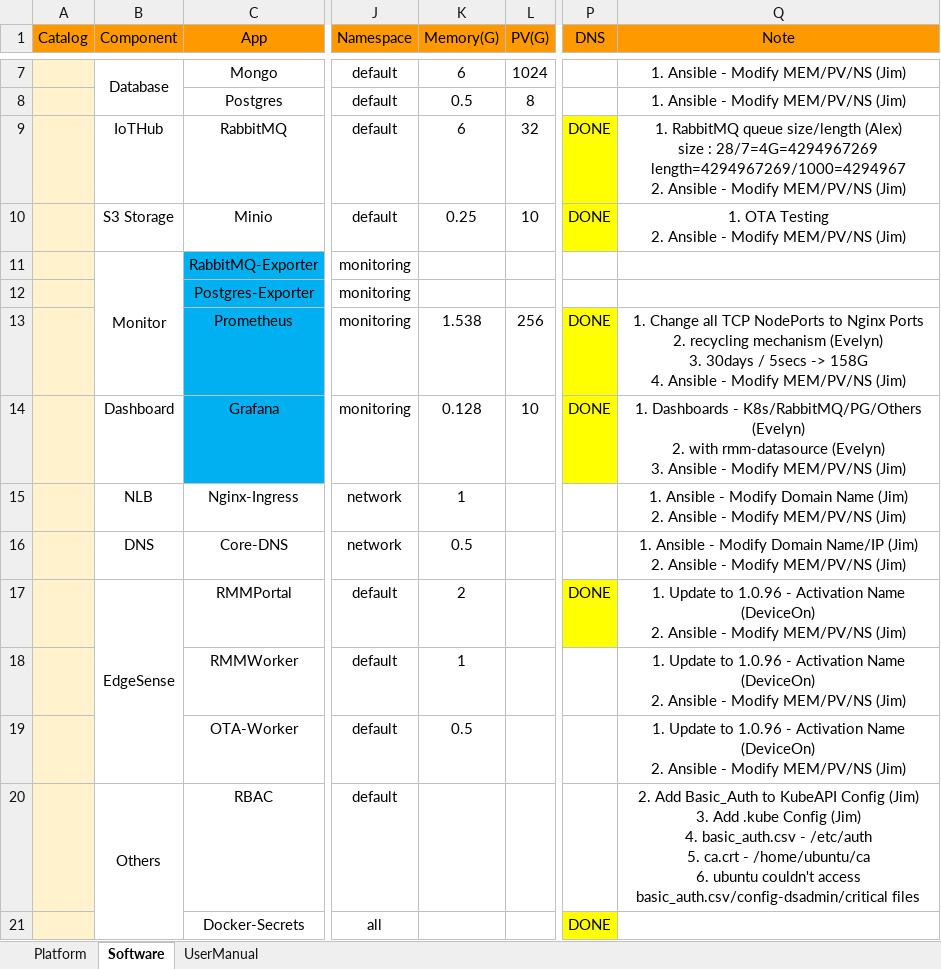
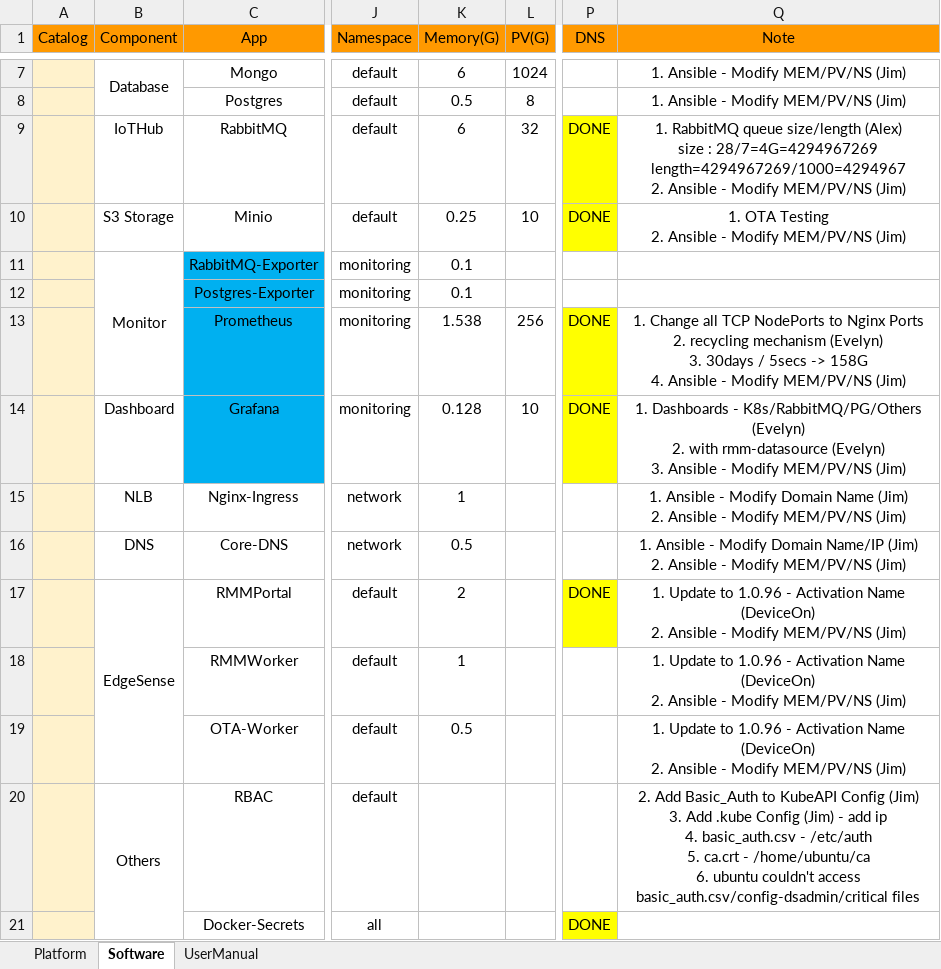
Before and after one commit to TsubasaEX/Tracks, an Excel workbook: spec/ark3530_single_specs.xlsx, sheet Software, drawn as a sheet; only a part is shown, gaps mark what is left out; values as stored, in another font and other column widths than the file's, no borders; ↵ is a line break in a cell; the diff names each change by its address in the sheet, - before the commit and + after, or states it on an @@ line.

```diff
--- a/spec/ark3530_single_specs.xlsx (sheet Software)
+++ b/spec/ark3530_single_specs.xlsx (sheet Software)
-K11:K12 (Memory(G)): (empty)
+K11:K12 (Memory(G)): 0.1
-Q20 (Note): …Config (Jim) ↵ 4. basic_auth.csv…
+Q20 (Note): …Config (Jim) - add ip ↵ 4. basic_auth.csv…
```
Also changed, not shown: sheet UserManual, reports.xlsx, 1 other file.
